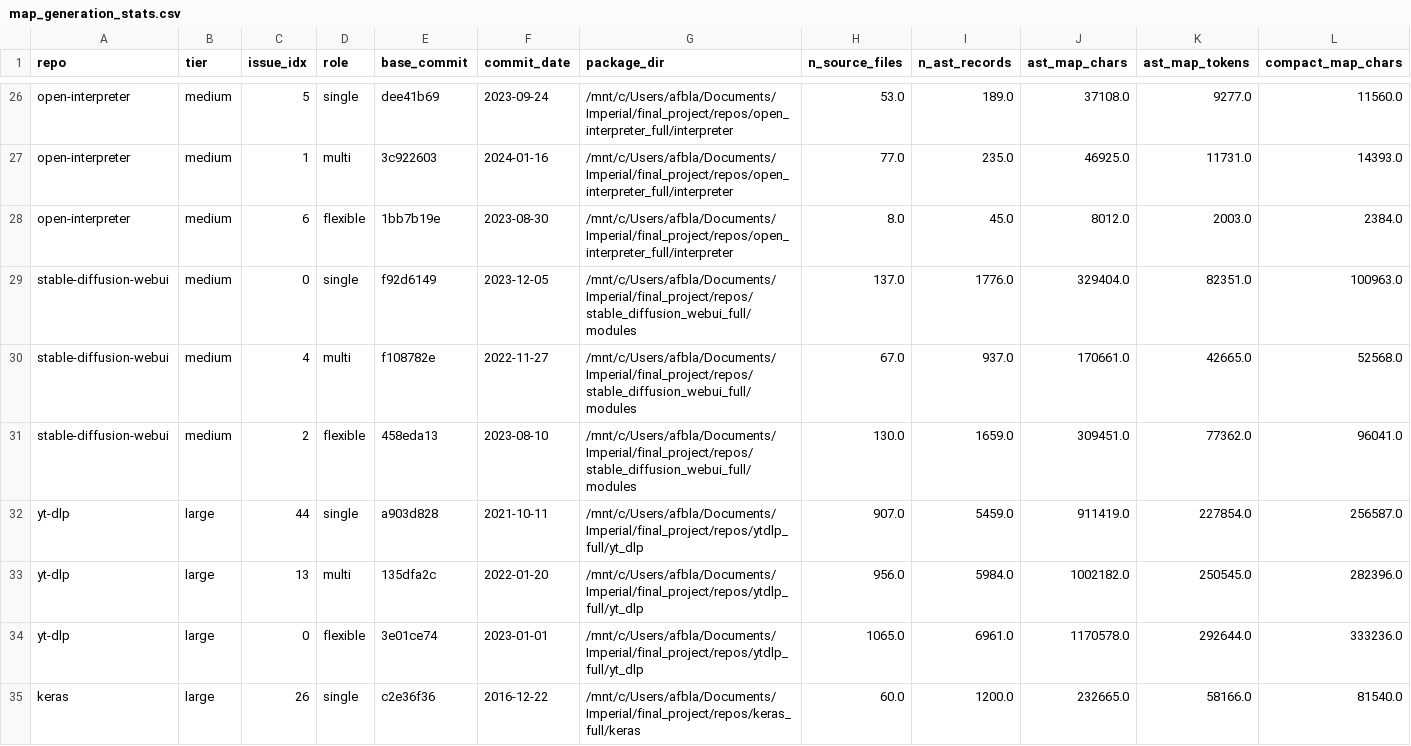
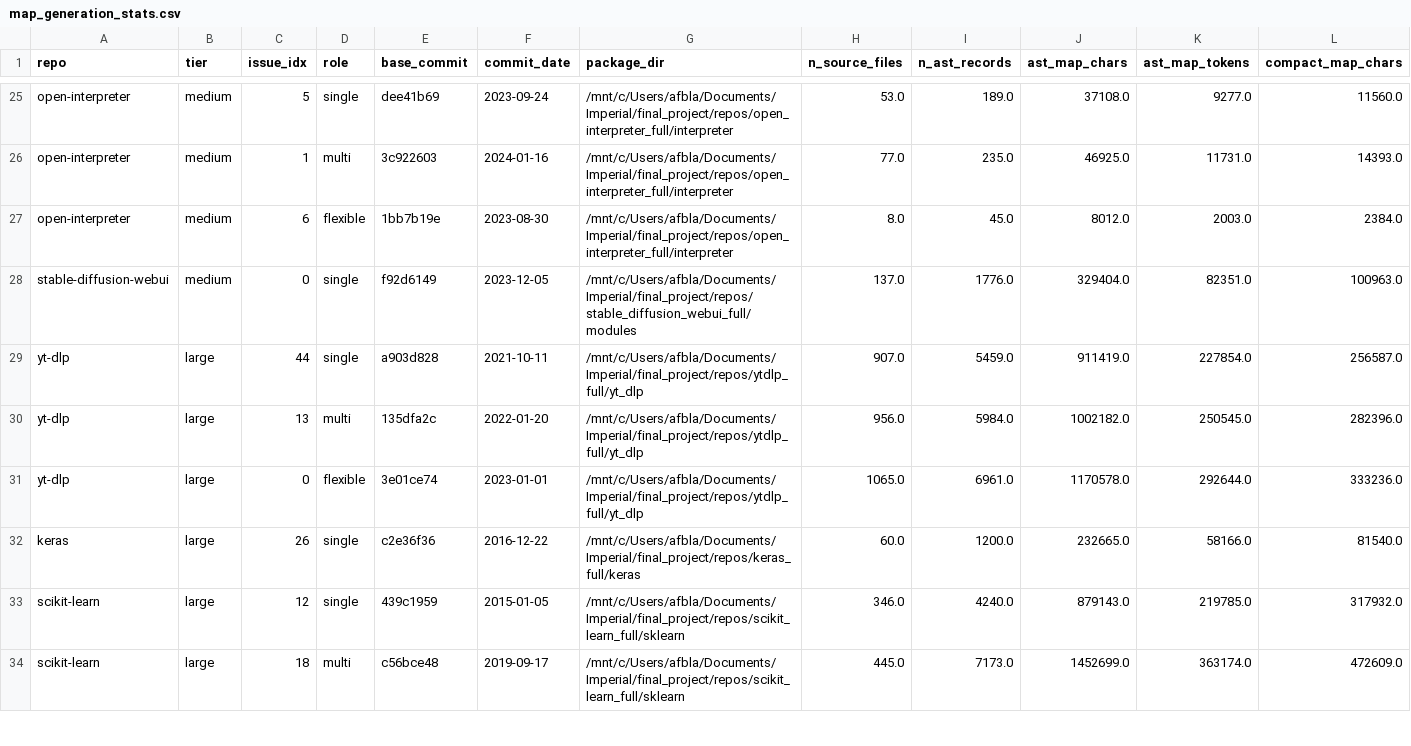
Before and after one commit to alyssablachez/msc-codebase-maps, a CSV file: repo_maps/map_generation_stats.csv, drawn as a sheet; only a part is shown, gaps mark what is left out; the shorter side is filled out with more unchanged rows; removed rows and columns are numbered as before the commit, all else as after; rows hold the shown columns only; the diff covers the shown part only; the diff names each change by its address in the sheet, - before the commit and + after, or states it on an @@ line.

Commit message:
Fix issue selection and regenerate maps for replaced issues
- issue_selection_random.csv: replace flask/11→9, keras/22→15,
  stable-diffusion-webui/4→1, stable-diffusion-webui/2→5
  to resolve GT files outside package walker scope
- Add maps for replacement issues: flask/9, keras/15,
  stable-diffusion-webui/1, stable-diffusion-webui/5
- Update keras/12 cochange map
- Update map_generation_stats.csv with new entries
- Add issue_selection_distribution_check_updated.csv with
  post-resample representativeness stats
- Add update_keras15_stats.py utility script

```diff
--- a/repo_maps/map_generation_stats.csv
+++ b/repo_maps/map_generation_stats.csv
-row 30: stable-diffusion-webui | medium | 4 | multi | f108782e | 2022-11-27 | /mnt/c/Users/afbla/Documents/Imperial/final_project/repos/stable_diffusion_webui_full/modules | 67.0 | 937.0 | 170661.0 | 42665.0 | 52568.0
-row 31: stable-diffusion-webui | medium | 2 | flexible | 458eda13 | 2023-08-10 | /mnt/c/Users/afbla/Documents/Imperial/final_project/repos/stable_diffusion_webui_full/modules | 130.0 | 1659.0 | 309451.0 | 77362.0 | 96041.0
```
Also changed, not shown: 5 added rows and 3 removed rows elsewhere in this file, 22 other files.
